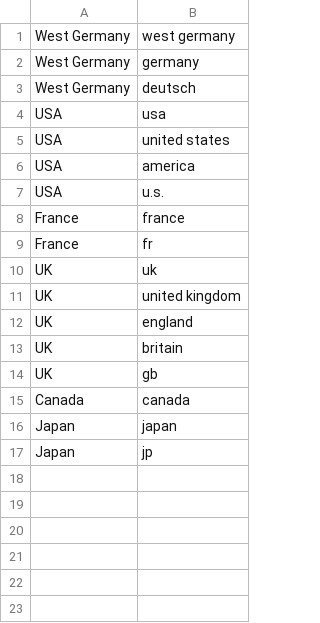
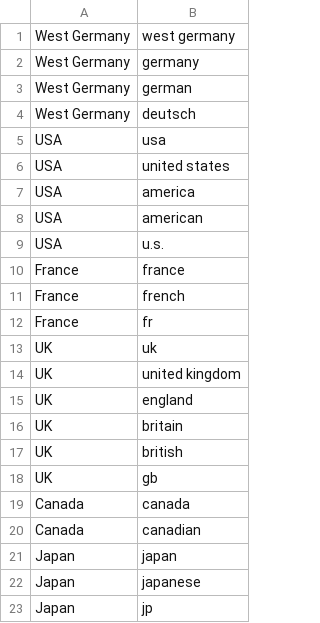
Before and after one commit to kwieciak/text-classification-app, a CSV file: project1/src/main/resources/org/example/project1/extractors/countries.csv, drawn as a sheet.

```diff
--- a/project1/src/main/resources/org/example/project1/extractors/countries.csv
+++ b/project1/src/main/resources/org/example/project1/extractors/countries.csv
@@ -2,2 +2,3 @@ West Germany;west germany
 West Germany;germany
+West Germany;german
 West Germany;deutsch
@@ -6,4 +7,6 @@ USA;united states
 USA;america
+USA;american
 USA;u.s.
 France;france
+France;french
 France;fr
@@ -13,5 +16,8 @@ UK;england
 UK;britain
+UK;british
 UK;gb
 Canada;canada
+Canada;canadian
 Japan;japan
+Japan;japanese
 Japan;jp
```
Also changed, not shown: project1/src/main/resources/org/example/project1/stopwords/stopwords.csv, 8 other files.
